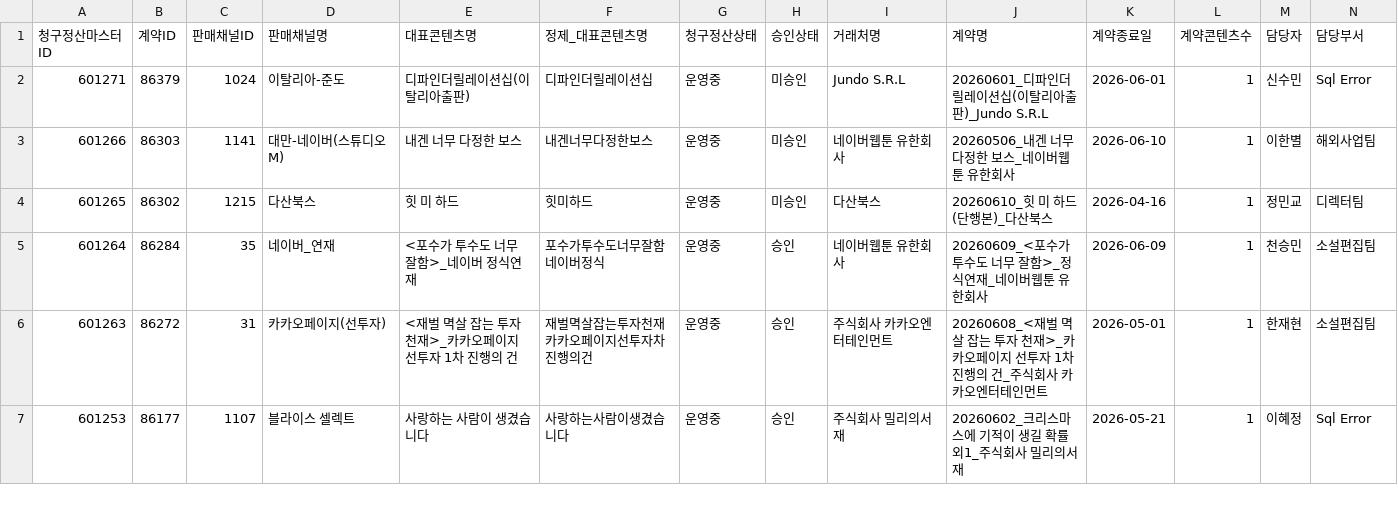
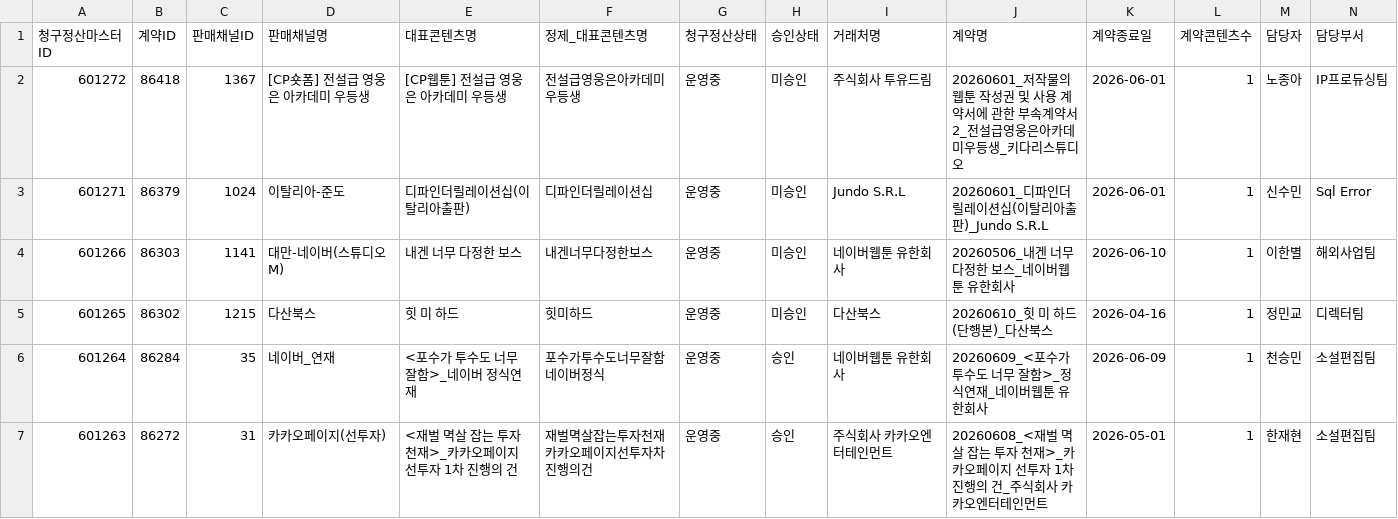
Before and after one commit to gpfl900709-svg/mapping-novel, a CSV file: data/s2_billing_settlement_lookup.csv, drawn as a sheet; only a part is shown; the shorter side is filled out with more unchanged rows; rows hold the shown columns only; the diff names each change by its address in the sheet, - before the commit and + after, or states it on an @@ line.

```diff
--- a/data/s2_billing_settlement_lookup.csv
+++ b/data/s2_billing_settlement_lookup.csv
+row 2: 601272 | 86418 | 1367 | [CP숏폼] 전설급 영웅은 아카데미 우등생 | [CP웹툰] 전설급 영웅은 아카데미 우등생 | 전설급영웅은아카데미우등생 | 운영중 | 미승인 | 주식회사 투유드림 | 20260601_저작물의 웹툰 작성권 및 사용 계약서에 관한 부속계약서2_전설급영웅은아카데미우등생_키다리스튜디오 | 2026-06-01 | 1 | 노종아 | IP프로듀싱팀
```
Also changed, not shown: doc/2026-06-16/s2_sales_channel_contents_refresh_audit.csv, 13 other files.
